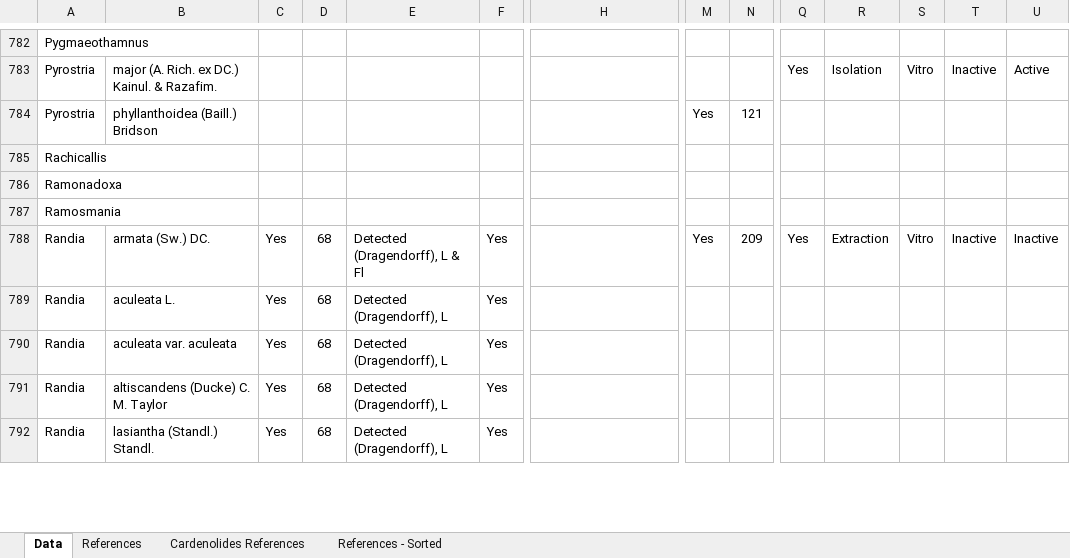
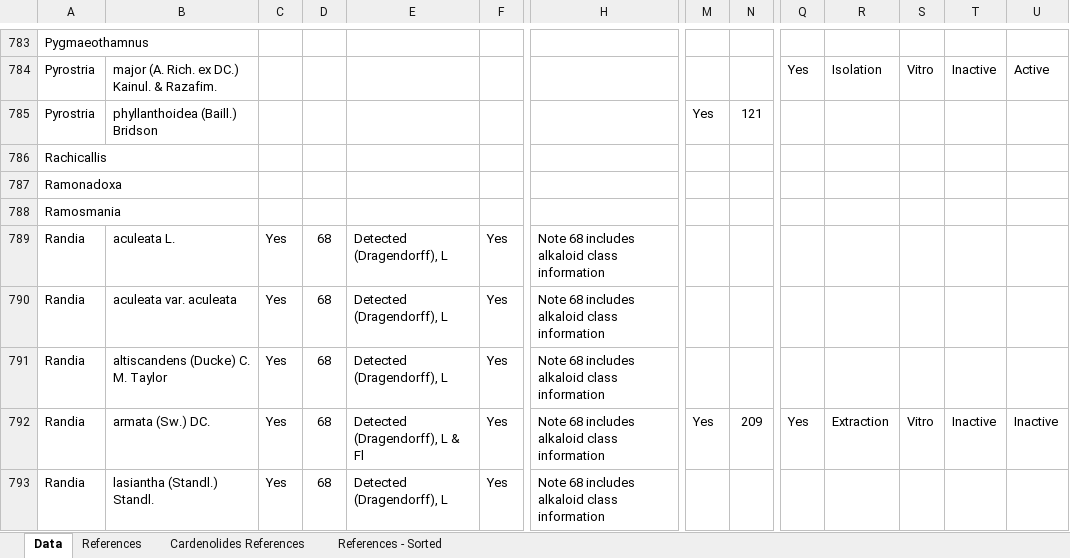
Before and after one commit to alrichardbollans/apocynaceae_rubiaceae_traits, an Excel workbook: manually_collected_data/inputs/Rubiaceae, alkaloids, steroids and antimalarial activity.xlsx, sheet Data, drawn as a sheet; only a part is shown, gaps mark what is left out; values as stored, in another font and other column widths than the file's, no borders; conditional formats not drawn; removed rows and columns are numbered as before the commit, all else as after; rows hold the shown columns only; the diff covers the shown part only; the diff names each change by its address in the sheet, - before the commit and + after, or states it on an @@ line.

```diff
--- a/manually_collected_data/inputs/Rubiaceae, alkaloids, steroids and antimalarial activity.xlsx (sheet Data)
+++ b/manually_collected_data/inputs/Rubiaceae, alkaloids, steroids and antimalarial activity.xlsx (sheet Data)
-row 788: Randia | armata (Sw.) DC. | Yes | 68 | Detected (Dragendorff), L & Fl | Yes |  | Yes | 209 | Yes | Extraction | Vitro | Inactive | Inactive
-H789:H791: (empty)
+H789:H791: Note 68 includes alkaloid class information
+row 792: Randia | armata (Sw.) DC. | Yes | 68 | Detected (Dragendorff), L & Fl | Yes | Note 68 includes alkaloid class information | Yes | 209 | Yes | Extraction | Vitro | Inactive | Inactive
-H793: (empty)
+H793: Note 68 includes alkaloid class information
```
Also changed, not shown: 5 added rows, 4 removed rows, 52 moved rows and 89 edited cells elsewhere in this sheet, sheet References, manually_collected_data/inputs/Apocynaceae, alkaloids, steroids and antimalarial activity.xlsx, 30 other files.
